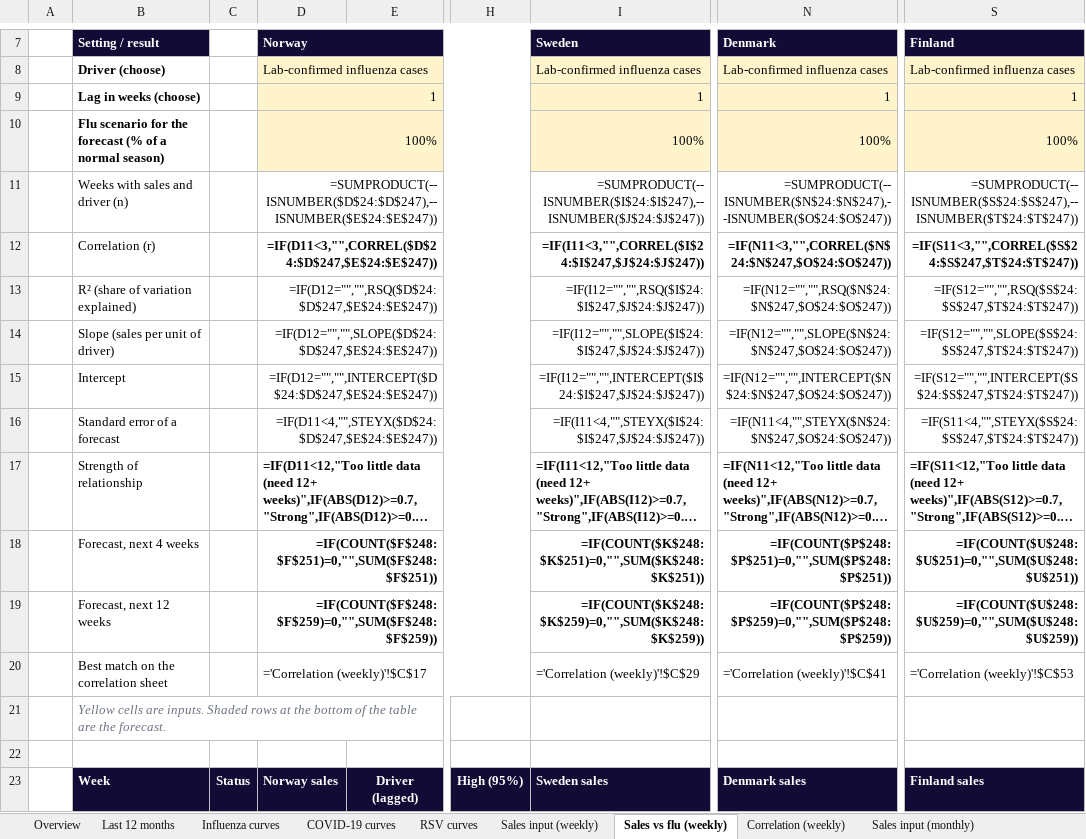
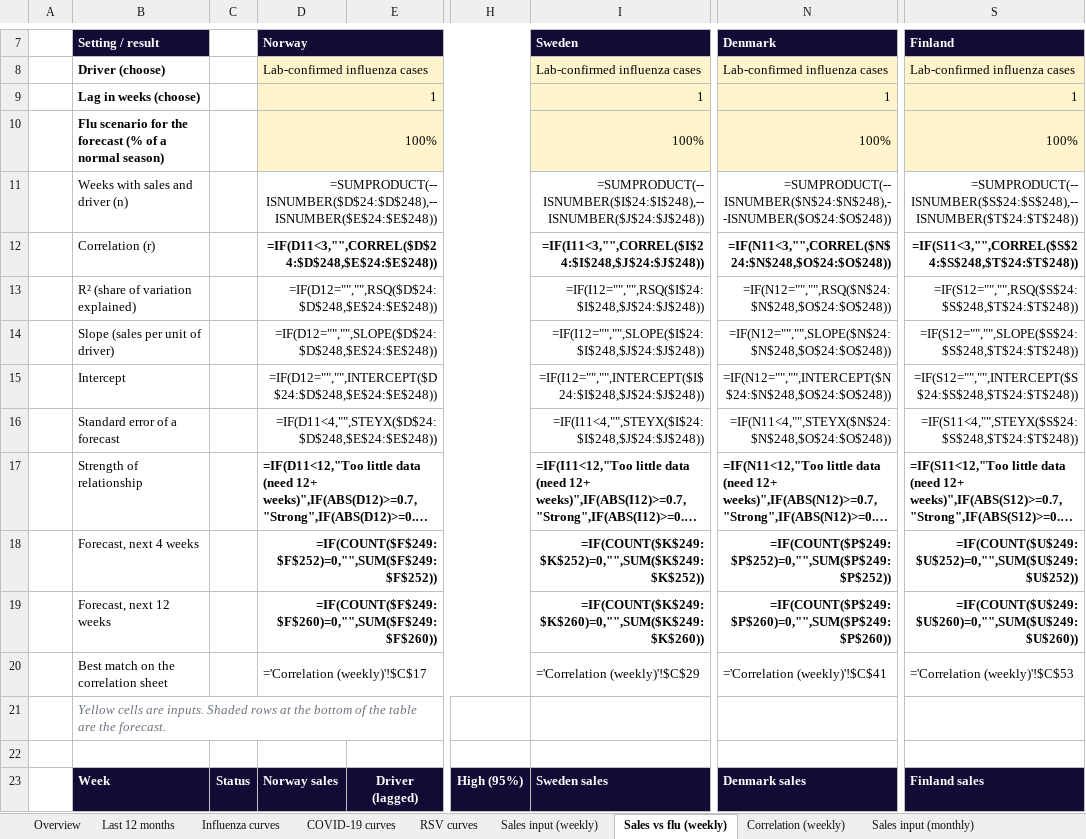
Before and after one commit to EirikWikHeltne/flutracker, an Excel workbook: docs/data/flutracker_latest.xlsx, sheet Sales vs flu (weekly), drawn as a sheet; only a part is shown, gaps mark what is left out; long unchanged cells end in …; values as stored, in another font and other column widths than the file's, no borders; formulas without a stored value are shown as written; charts and pictures not drawn; the diff covers the shown part only; the diff names each change by its address in the sheet, - before the commit and + after, or states it on an @@ line.

```diff
--- a/docs/data/flutracker_latest.xlsx (sheet Sales vs flu (weekly))
+++ b/docs/data/flutracker_latest.xlsx (sheet Sales vs flu (weekly))
-D11: =SUMPRODUCT(--ISNUMBER($D$24:$D$247),--ISNUMBER($E$24:$E$247))
+D11: =SUMPRODUCT(--ISNUMBER($D$24:$D$248),--ISNUMBER($E$24:$E$248))
-I11: =SUMPRODUCT(--ISNUMBER($I$24:$I$247),--ISNUMBER($J$24:$J$247))
+I11: =SUMPRODUCT(--ISNUMBER($I$24:$I$248),--ISNUMBER($J$24:$J$248))
-N11: =SUMPRODUCT(--ISNUMBER($N$24:$N$247),--ISNUMBER($O$24:$O$247))
+N11: =SUMPRODUCT(--ISNUMBER($N$24:$N$248),--ISNUMBER($O$24:$O$248))
-S11: =SUMPRODUCT(--ISNUMBER($S$24:$S$247),--ISNUMBER($T$24:$T$247))
+S11: =SUMPRODUCT(--ISNUMBER($S$24:$S$248),--ISNUMBER($T$24:$T$248))
-D12: =IF(D11<3,"",CORREL($D$24:$D$247,$E$24:$E$247))
+D12: =IF(D11<3,"",CORREL($D$24:$D$248,$E$24:$E$248))
-I12: =IF(I11<3,"",CORREL($I$24:$I$247,$J$24:$J$247))
+I12: =IF(I11<3,"",CORREL($I$24:$I$248,$J$24:$J$248))
-N12: =IF(N11<3,"",CORREL($N$24:$N$247,$O$24:$O$247))
+N12: =IF(N11<3,"",CORREL($N$24:$N$248,$O$24:$O$248))
-S12: =IF(S11<3,"",CORREL($S$24:$S$247,$T$24:$T$247))
+S12: =IF(S11<3,"",CORREL($S$24:$S$248,$T$24:$T$248))
-D13: =IF(D12="","",RSQ($D$24:$D$247,$E$24:$E$247))
+D13: =IF(D12="","",RSQ($D$24:$D$248,$E$24:$E$248))
-I13: =IF(I12="","",RSQ($I$24:$I$247,$J$24:$J$247))
+I13: =IF(I12="","",RSQ($I$24:$I$248,$J$24:$J$248))
-N13: =IF(N12="","",RSQ($N$24:$N$247,$O$24:$O$247))
+N13: =IF(N12="","",RSQ($N$24:$N$248,$O$24:$O$248))
-S13: =IF(S12="","",RSQ($S$24:$S$247,$T$24:$T$247))
+S13: =IF(S12="","",RSQ($S$24:$S$248,$T$24:$T$248))
-D14: =IF(D12="","",SLOPE($D$24:$D$247,$E$24:$E$247))
+D14: =IF(D12="","",SLOPE($D$24:$D$248,$E$24:$E$248))
-I14: =IF(I12="","",SLOPE($I$24:$I$247,$J$24:$J$247))
+I14: =IF(I12="","",SLOPE($I$24:$I$248,$J$24:$J$248))
-N14: =IF(N12="","",SLOPE($N$24:$N$247,$O$24:$O$247))
+N14: =IF(N12="","",SLOPE($N$24:$N$248,$O$24:$O$248))
-S14: =IF(S12="","",SLOPE($S$24:$S$247,$T$24:$T$247))
+S14: =IF(S12="","",SLOPE($S$24:$S$248,$T$24:$T$248))
-D15: =IF(D12="","",INTERCEPT($D$24:$D$247,$E$24:$E$247))
+D15: =IF(D12="","",INTERCEPT($D$24:$D$248,$E$24:$E$248))
-I15: =IF(I12="","",INTERCEPT($I$24:$I$247,$J$24:$J$247))
+I15: =IF(I12="","",INTERCEPT($I$24:$I$248,$J$24:$J$248))
-N15: =IF(N12="","",INTERCEPT($N$24:$N$247,$O$24:$O$247))
+N15: =IF(N12="","",INTERCEPT($N$24:$N$248,$O$24:$O$248))
-S15: =IF(S12="","",INTERCEPT($S$24:$S$247,$T$24:$T$247))
+S15: =IF(S12="","",INTERCEPT($S$24:$S$248,$T$24:$T$248))
-D16: =IF(D11<4,"",STEYX($D$24:$D$247,$E$24:$E$247))
+D16: =IF(D11<4,"",STEYX($D$24:$D$248,$E$24:$E$248))
-I16: =IF(I11<4,"",STEYX($I$24:$I$247,$J$24:$J$247))
+I16: =IF(I11<4,"",STEYX($I$24:$I$248,$J$24:$J$248))
-N16: =IF(N11<4,"",STEYX($N$24:$N$247,$O$24:$O$247))
+N16: =IF(N11<4,"",STEYX($N$24:$N$248,$O$24:$O$248))
-S16: =IF(S11<4,"",STEYX($S$24:$S$247,$T$24:$T$247))
+S16: =IF(S11<4,"",STEYX($S$24:$S$248,$T$24:$T$248))
-D18: =IF(COUNT($F$248:$F$251)=0,"",SUM($F$248:$F$251))
+D18: =IF(COUNT($F$249:$F$252)=0,"",SUM($F$249:$F$252))
-I18: =IF(COUNT($K$248:$K$251)=0,"",SUM($K$248:$K$251))
+I18: =IF(COUNT($K$249:$K$252)=0,"",SUM($K$249:$K$252))
-N18: =IF(COUNT($P$248:$P$251)=0,"",SUM($P$248:$P$251))
+N18: =IF(COUNT($P$249:$P$252)=0,"",SUM($P$249:$P$252))
-S18: =IF(COUNT($U$248:$U$251)=0,"",SUM($U$248:$U$251))
+S18: =IF(COUNT($U$249:$U$252)=0,"",SUM($U$249:$U$252))
-D19: =IF(COUNT($F$248:$F$259)=0,"",SUM($F$248:$F$259))
+D19: =IF(COUNT($F$249:$F$260)=0,"",SUM($F$249:$F$260))
-I19: =IF(COUNT($K$248:$K$259)=0,"",SUM($K$248:$K$259))
+I19: =IF(COUNT($K$249:$K$260)=0,"",SUM($K$249:$K$260))
-N19: =IF(COUNT($P$248:$P$259)=0,"",SUM($P$248:$P$259))
+N19: =IF(COUNT($P$249:$P$260)=0,"",SUM($P$249:$P$260))
-S19: =IF(COUNT($U$248:$U$259)=0,"",SUM($U$248:$U$259))
+S19: =IF(COUNT($U$249:$U$260)=0,"",SUM($U$249:$U$260))
```
Also changed, not shown: 1 added row, 953 edited cells and cell formats elsewhere in this sheet, sheet Overview, sheet Weekly data, sheet Correlation (weekly), sheet Flu by week, sheet Leading markets, sheet Last 12 months, 10 more sheets, charts or pictures, 8 other files.
